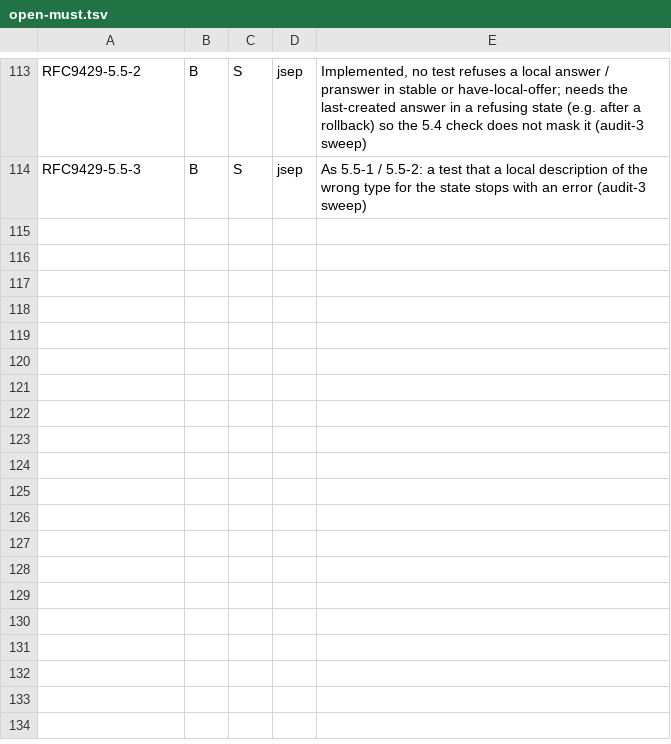
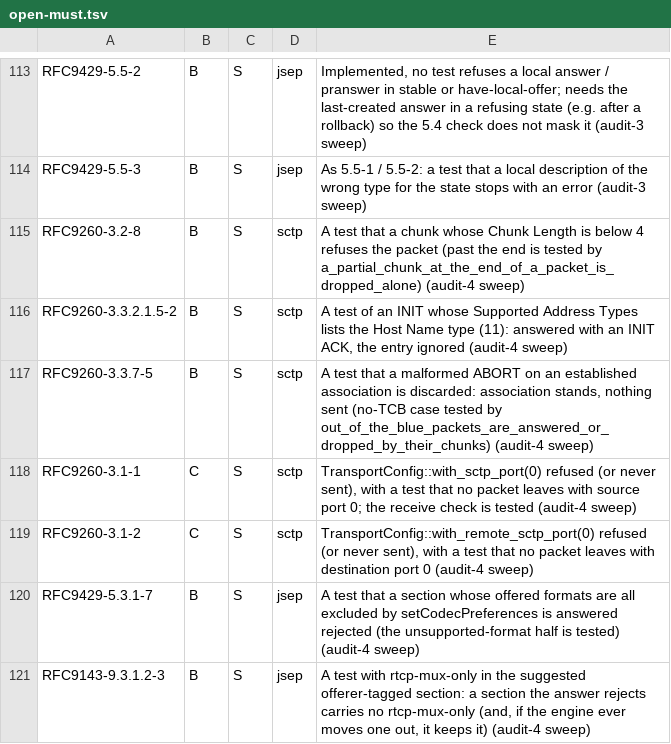
Before and after one commit to Brainwires/rtci, a TSV file: docs/conformance/audit/open-must.tsv, drawn as a sheet; only a part is shown, gaps mark what is left out.

```diff
--- a/docs/conformance/audit/open-must.tsv
+++ b/docs/conformance/audit/open-must.tsv
@@ -114 +114,8 @@ RFC9429-5.5-2	B	S	jsep	Implemented, no test refuses a local answer / pranswer in
 RFC9429-5.5-3	B	S	jsep	As 5.5-1 / 5.5-2: a test that a local description of the wrong type for the state stops with an error (audit-3 sweep)
+RFC9260-3.2-8	B	S	sctp	A test that a chunk whose Chunk Length is below 4 refuses the packet (past the end is tested by a_partial_chunk_at_the_end_of_a_packet_is_dropped_alone) (audit-4 sweep)
+RFC9260-3.3.2.1.5-2	B	S	sctp	A test of an INIT whose Supported Address Types lists the Host Name type (11): answered with an INIT ACK, the entry ignored (audit-4 sweep)
+RFC9260-3.3.7-5	B	S	sctp	A test that a malformed ABORT on an established association is discarded: association stands, nothing sent (no-TCB case tested by out_of_the_blue_packets_are_answered_or_dropped_by_their_chunks) (audit-4 sweep)
+RFC9260-3.1-1	C	S	sctp	TransportConfig::with_sctp_port(0) refused (or never sent), with a test that no packet leaves with source port 0; the receive check is tested (audit-4 sweep)
+RFC9260-3.1-2	C	S	sctp	TransportConfig::with_remote_sctp_port(0) refused (or never sent), with a test that no packet leaves with destination port 0 (audit-4 sweep)
+RFC9429-5.3.1-7	B	S	jsep	A test that a section whose offered formats are all excluded by setCodecPreferences is answered rejected (the unsupported-format half is tested) (audit-4 sweep)
+RFC9143-9.3.1.2-3	B	S	jsep	A test with rtcp-mux-only in the suggested offerer-tagged section: a section the answer rejects carries no rtcp-mux-only (and, if the engine ever moves one out, it keeps it) (audit-4 sweep)
```
Also changed, not shown: 12 other files.
